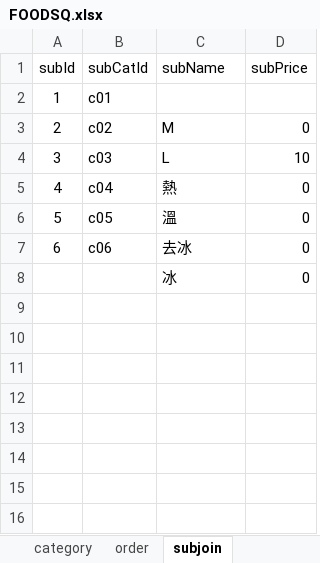
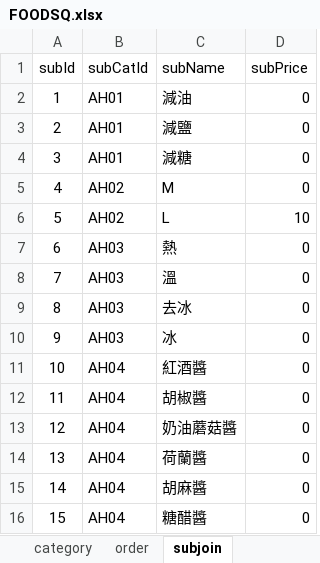
Before and after one commit to sunnylin0/FoodTT, an Excel workbook: database/FOODSQ.xlsx, sheet subjoin, drawn as a sheet; values as stored, in another font and other column widths than the file's, no borders; removed rows and columns are numbered as before the commit, all else as after; the diff names each change by its address in the sheet, - before the commit and + after, or states it on an @@ line.

```diff
--- a/database/FOODSQ.xlsx (sheet subjoin)
+++ b/database/FOODSQ.xlsx (sheet subjoin)
-row 2: 1 | c01
+row 2: 1 | AH01 | 減油 | 0
+row 3: 2 | AH01 | 減鹽 | 0
+row 4: 3 | AH01 | 減糖 | 0
@@ column A (subId) renumbered between rows 5 and 10 @@
-B5 (subCatId): c02
+B5 (subCatId): AH02
-B6 (subCatId): c03
+B6 (subCatId): AH02
-B7 (subCatId): c04
+B7 (subCatId): AH03
-B8 (subCatId): c05
+B8 (subCatId): AH03
-B9 (subCatId): c06
+B9 (subCatId): AH03
-B10 (subCatId): (empty)
+B10 (subCatId): AH03
+row 11: 10 | AH04 | 紅酒醬 | 0
+row 12: 11 | AH04 | 胡椒醬 | 0
+row 13: 12 | AH04 | 奶油蘑菇醬 | 0
+row 14: 13 | AH04 | 荷蘭醬 | 0
+row 15: 14 | AH04 | 胡麻醬 | 0
+row 16: 15 | AH04 | 糖醋醬 | 0
```
Also changed, not shown: sheet detail, sheet menuSubjoinList, sheet menu, sheet order, sheet user, sheet subCategory, 1 other file.
